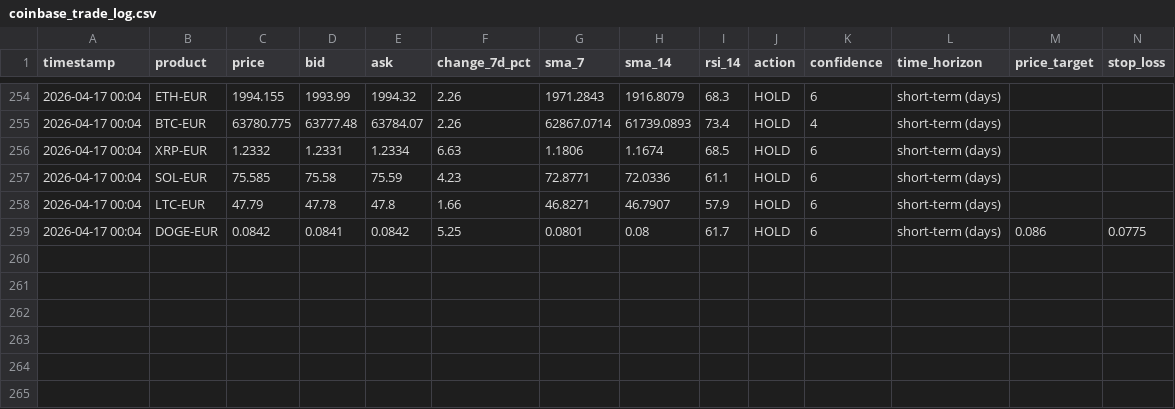
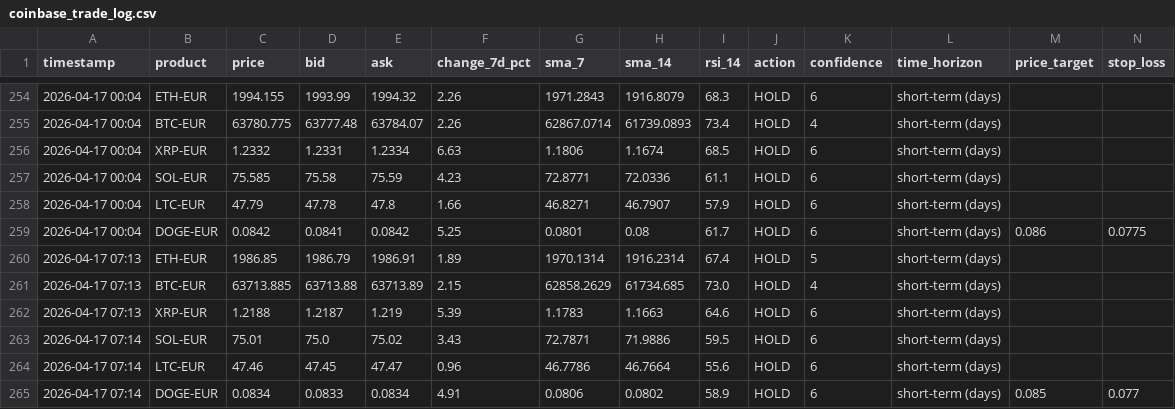
Before and after one commit to mfx-frid/eth-trader, a CSV file: coinbase_trade_log.csv, drawn as a sheet; only a part is shown, gaps mark what is left out; rows hold the shown columns only; the diff names each change by its address in the sheet, - before the commit and + after, or states it on an @@ line.

```diff
--- a/coinbase_trade_log.csv
+++ b/coinbase_trade_log.csv
+row 260: 2026-04-17 07:13 | ETH-EUR | 1986.85 | 1986.79 | 1986.91 | 1.89 | 1970.1314 | 1916.2314 | 67.4 | HOLD | 5 | short-term (days)
+row 261: 2026-04-17 07:13 | BTC-EUR | 63713.885 | 63713.88 | 63713.89 | 2.15 | 62858.2629 | 61734.685 | 73.0 | HOLD | 4 | short-term (days)
+row 262: 2026-04-17 07:13 | XRP-EUR | 1.2188 | 1.2187 | 1.219 | 5.39 | 1.1783 | 1.1663 | 64.6 | HOLD | 6 | short-term (days)
+row 263: 2026-04-17 07:14 | SOL-EUR | 75.01 | 75.0 | 75.02 | 3.43 | 72.7871 | 71.9886 | 59.5 | HOLD | 6 | short-term (days)
+row 264: 2026-04-17 07:14 | LTC-EUR | 47.46 | 47.45 | 47.47 | 0.96 | 46.7786 | 46.7664 | 55.6 | HOLD | 6 | short-term (days)
+row 265: 2026-04-17 07:14 | DOGE-EUR | 0.0834 | 0.0833 | 0.0834 | 4.91 | 0.0806 | 0.0802 | 58.9 | HOLD | 6 | short-term (days) | 0.085 | 0.077
```
